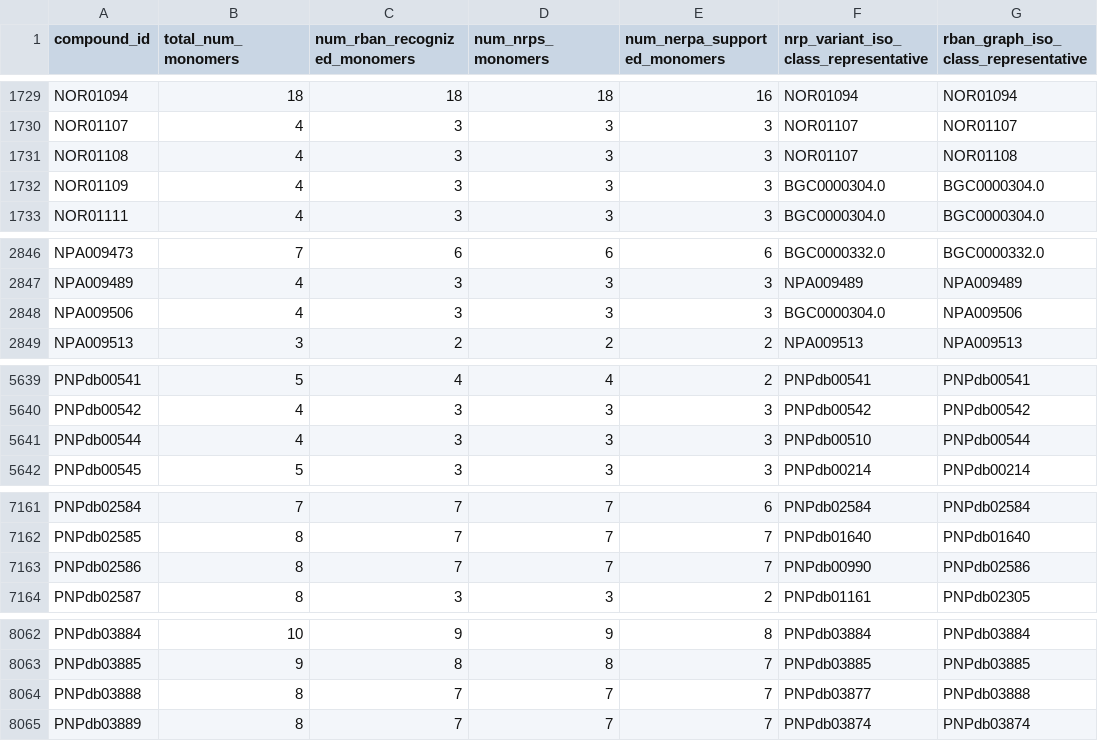
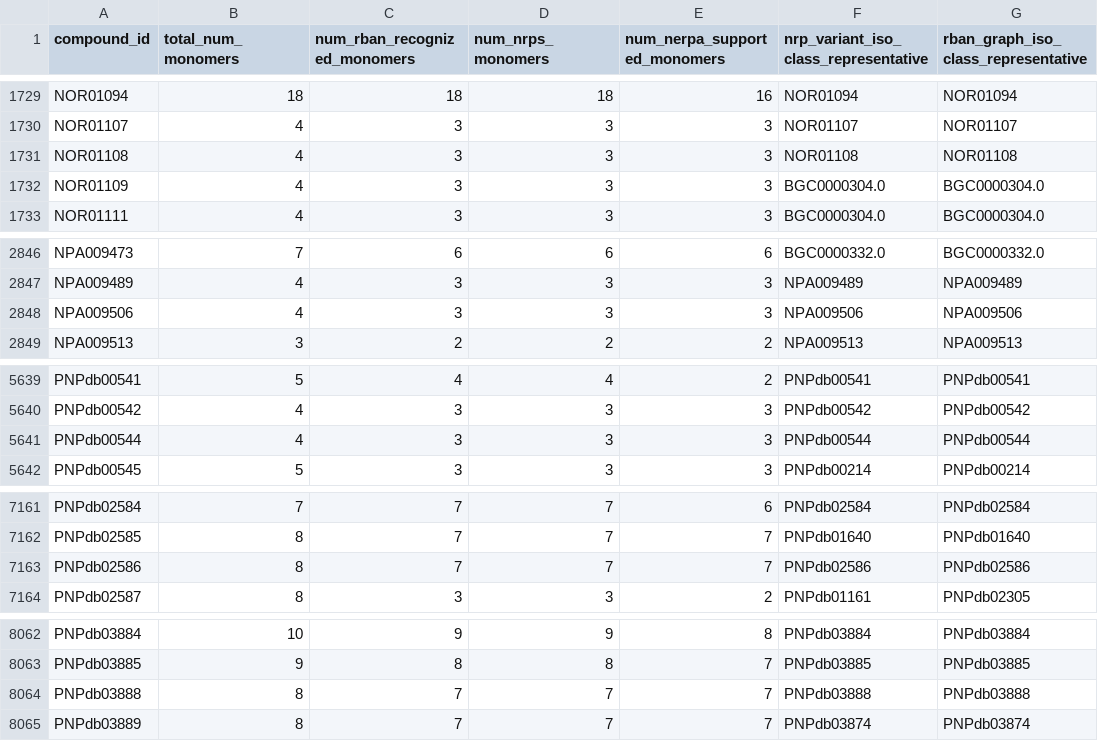
Before and after one commit to gurevichlab/nerpa, a TSV file: data/for_training_and_testing/pnrpdb2_info.tsv, drawn as a sheet; only a part is shown, gaps mark what is left out.

Commit message:
Debugging training

```diff
--- a/data/for_training_and_testing/pnrpdb2_info.tsv
+++ b/data/for_training_and_testing/pnrpdb2_info.tsv
@@ -1730,3 +1730,3 @@ NOR01094	18	18	18	16	NOR01094	NOR01094
 NOR01107	4	3	3	3	NOR01107	NOR01107
-NOR01108	4	3	3	3	NOR01107	NOR01108
+NOR01108	4	3	3	3	NOR01108	NOR01108
 NOR01109	4	3	3	3	BGC0000304.0	BGC0000304.0
@@ -2847,3 +2847,3 @@ NPA009473	7	6	6	6	BGC0000332.0	BGC0000332.0
 NPA009489	4	3	3	3	NPA009489	NPA009489
-NPA009506	4	3	3	3	BGC0000304.0	NPA009506
+NPA009506	4	3	3	3	NPA009506	NPA009506
 NPA009513	3	2	2	2	NPA009513	NPA009513
@@ -5640,3 +5640,3 @@ PNPdb00541	5	4	4	2	PNPdb00541	PNPdb00541
 PNPdb00542	4	3	3	3	PNPdb00542	PNPdb00542
-PNPdb00544	4	3	3	3	PNPdb00510	PNPdb00544
+PNPdb00544	4	3	3	3	PNPdb00544	PNPdb00544
 PNPdb00545	5	3	3	3	PNPdb00214	PNPdb00214
@@ -7162,3 +7162,3 @@ PNPdb02584	7	7	7	6	PNPdb02584	PNPdb02584
 PNPdb02585	8	7	7	7	PNPdb01640	PNPdb01640
-PNPdb02586	8	7	7	7	PNPdb00990	PNPdb02586
+PNPdb02586	8	7	7	7	PNPdb02586	PNPdb02586
 PNPdb02587	8	3	3	2	PNPdb01161	PNPdb02305
@@ -8063,3 +8063,3 @@ PNPdb03884	10	9	9	8	PNPdb03884	PNPdb03884
 PNPdb03885	9	8	8	7	PNPdb03885	PNPdb03885
-PNPdb03888	8	7	7	7	PNPdb03877	PNPdb03888
+PNPdb03888	8	7	7	7	PNPdb03888	PNPdb03888
 PNPdb03889	8	7	7	7	PNPdb03874	PNPdb03874
```
Also changed, not shown: 56 other files.
